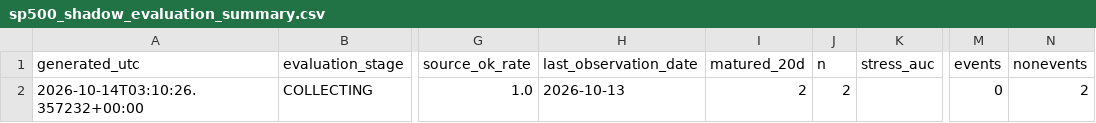
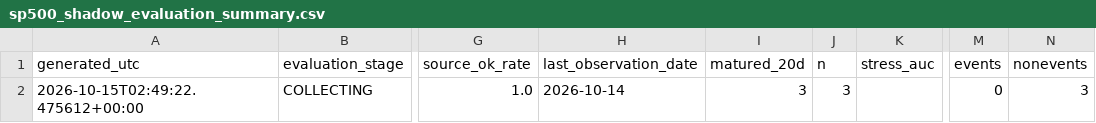
Before and after one commit to bolzp85-gif/regime_backtest, a CSV file: shadow_logs/sp500_shadow_evaluation_summary.csv, drawn as a sheet; only a part is shown, gaps mark what is left out; the diff names each change by its address in the sheet, - before the commit and + after, or states it on an @@ line.

```diff
--- a/shadow_logs/sp500_shadow_evaluation_summary.csv
+++ b/shadow_logs/sp500_shadow_evaluation_summary.csv
-A2 (generated_utc): 2026-10-14T03:10:26.357232+00:00
+A2 (generated_utc): 2026-10-15T02:49:22.475612+00:00
-H2 (last_observation_date): 2026-10-13
+H2 (last_observation_date): 2026-10-14
-I2 (matured_20d): 2
+I2 (matured_20d): 3
-J2 (n): 2
+J2 (n): 3
-N2 (nonevents): 2
+N2 (nonevents): 3
```
Also changed, not shown: shadow_logs/sp500_shadow_evaluation_history.csv, shadow_logs/sp500_shadow_log.csv, 2 other files.
